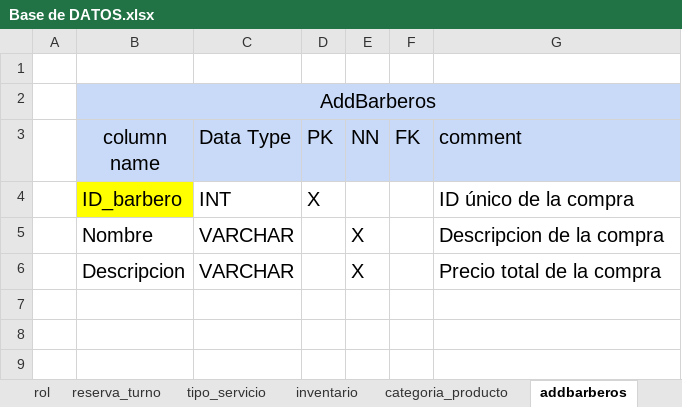
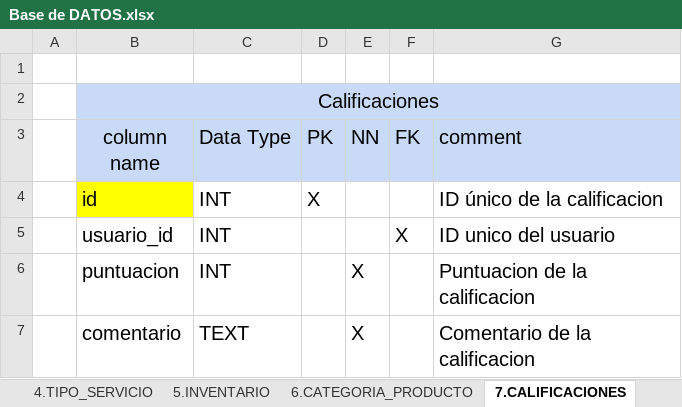
Before and after one commit to DavidV4iss/MASTER-BARBER-REACT, an Excel workbook: DOCUMENTACION DE MASTER BARBER/DICCIONARIO DE BASE DE DATOS/Base de DATOS.xlsx, sheet 7.CALIFICACIONES, drawn as a sheet; values as stored, in another font and other column widths than the file's, no borders; removed rows and columns are numbered as before the commit, all else as after; the diff names each change by its address in the sheet, - before the commit and + after, or states it on an @@ line.

```diff
--- a/DOCUMENTACION DE MASTER BARBER/DICCIONARIO DE BASE DE DATOS/Base de DATOS.xlsx (sheet 7.CALIFICACIONES)
+++ b/DOCUMENTACION DE MASTER BARBER/DICCIONARIO DE BASE DE DATOS/Base de DATOS.xlsx (sheet 7.CALIFICACIONES)
-sheet tab: tipo_servicio
+sheet tab: 4.TIPO_SERVICIO
-sheet tab: inventario
+sheet tab: 5.INVENTARIO
-sheet tab: categoria_producto
+sheet tab: 6.CATEGORIA_PRODUCTO
-sheet tab: addbarberos
+sheet tab: 7.CALIFICACIONES
-B2 (column name): AddBarberos
+B2 (column name): Calificaciones
-B4 (column name): ID_barbero
+B4 (column name): id
-G4 (comment): ID único de la compra
+G4 (comment): ID único de la calificacion
-row 5:  | Nombre | VARCHAR |  | X |  | Descripcion de la compra
-row 6:  | Descripcion | VARCHAR |  | X |  | Precio total de la compra
+row 5:  | usuario_id | INT |  |  | X | ID unico del usuario
+row 6:  | puntuacion | INT |  | X |  | Puntuacion de la calificacion
+row 7:  | comentario | TEXT |  | X |  | Comentario de la calificacion
```
Also changed, not shown: sheet 3.RESERVAS, sheet 1.USUARIOS, sheet 5.INVENTARIO, sheet 6.CATEGORIA_PRODUCTO, sheet 2.ROL, sheet 4.TIPO_SERVICIO, other sheet tabs.
